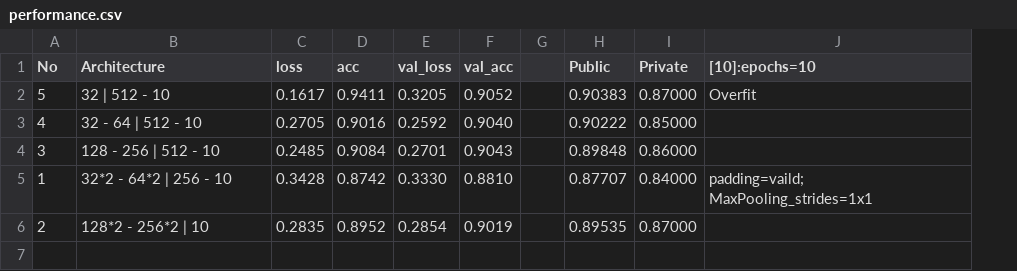
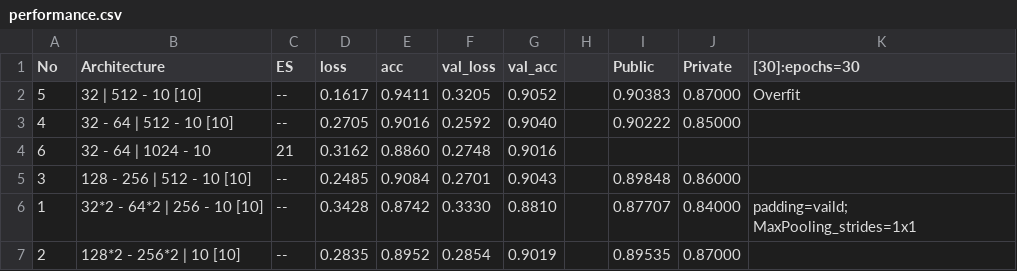
Before and after one commit to BillySilver/ADLxMLDS2017, a CSV file: hw0/performance.csv, drawn as a sheet; addresses are those after the commit; the diff names each change by its address in the sheet, - before the commit and + after, or states it on an @@ line.

Commit message:
[0] Trial 6: [4x, 32], /2 - [4x, 64], /2 | 1024-10. (epoch: 30 <- 10)

```diff
--- a/hw0/performance.csv
+++ b/hw0/performance.csv
+column C (ES), rows 2-3: -- | --; rows 5-7: all --
-K1: [10]:epochs=10
+K1: [30]:epochs=30
-B2 (Architecture): 32 | 512 - 10
+B2 (Architecture): 32 | 512 - 10 [10]
-B3 (Architecture): 32 - 64 | 512 - 10
+B3 (Architecture): 32 - 64 | 512 - 10 [10]
+row 4: 6 | 32 - 64 | 1024 - 10 | 21 | 0.3162 | 0.8860 | 0.2748 | 0.9016
-B5 (Architecture): 128 - 256 | 512 - 10
+B5 (Architecture): 128 - 256 | 512 - 10 [10]
-B6 (Architecture): 32*2 - 64*2 | 256 - 10
+B6 (Architecture): 32*2 - 64*2 | 256 - 10 [10]
-B7 (Architecture): 128*2 - 256*2 | 10
+B7 (Architecture): 128*2 - 256*2 | 10 [10]
```
Also changed, not shown: 2 other files.
